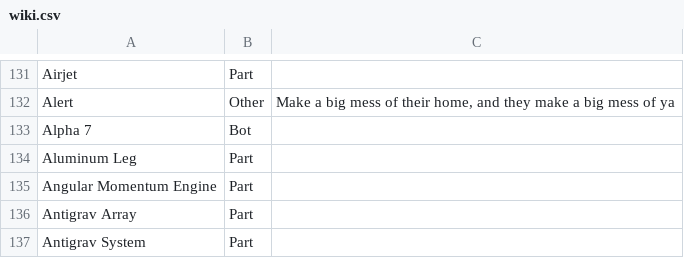
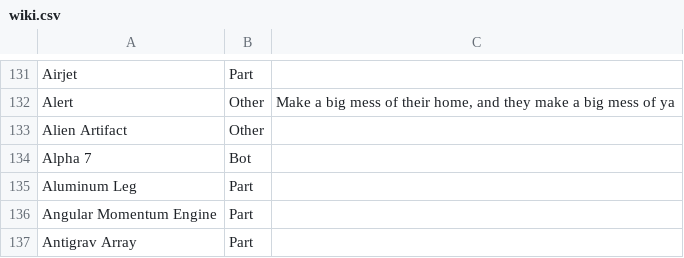
Before and after one commit to noemica/cog-minder, a CSV file: utils/wiki.csv, drawn as a sheet; only a part is shown, gaps mark what is left out; the shorter side is filled out with more unchanged rows; the diff covers the shown part only.

Commit message:
Wiki updates 10/31/21

```diff
--- a/utils/wiki.csv
+++ b/utils/wiki.csv
@@ -132,2 +132,3 @@ Airjet,Part,
 Alert,Other,"Make a big mess of their home, and they make a big mess of ya"
+Alien Artifact,Other,
 Alpha 7,Bot,
```
Also changed, not shown: 2 added rows and 2 edited cells elsewhere in this file, 4 other files.
